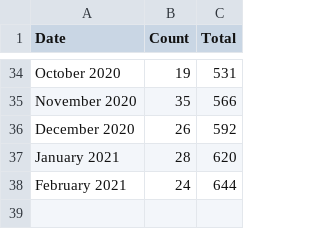
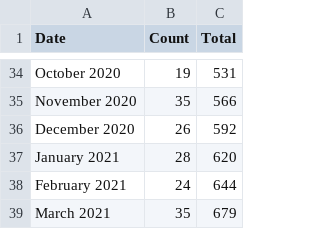
Before and after one commit to USRSE/usrse.github.io, a CSV file: _data/memberCounts.csv, drawn as a sheet; only a part is shown, gaps mark what is left out; the diff names each change by its address in the sheet, - before the commit and + after, or states it on an @@ line.

```diff
--- a/_data/memberCounts.csv
+++ b/_data/memberCounts.csv
+row 39: March 2021 | 35 | 679
```
